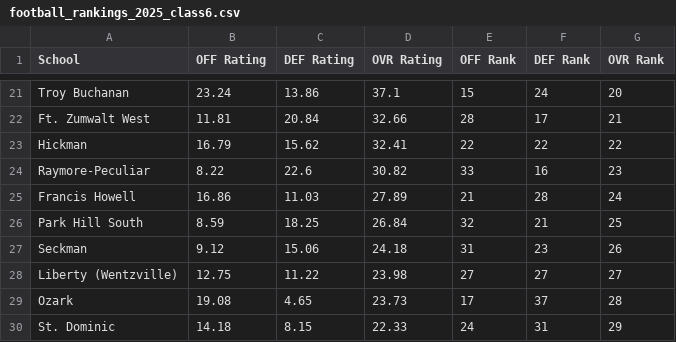
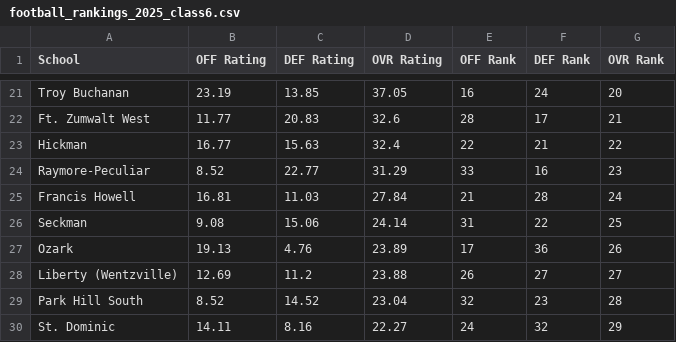
Before and after one commit to AllMOSports/football-ratings-2025, a CSV file: football_rankings_2025_class6.csv, drawn as a sheet; only a part is shown, gaps mark what is left out; removed rows and columns are numbered as before the commit, all else as after; the diff covers the shown part only; the diff names each change by its address in the sheet, - before the commit and + after, or states it on an @@ line.

```diff
--- a/football_rankings_2025_class6.csv
+++ b/football_rankings_2025_class6.csv
-B21 (OFF Rating): 23.24
+B21 (OFF Rating): 23.19
-C21 (DEF Rating): 13.86
+C21 (DEF Rating): 13.85
-D21 (OVR Rating): 37.1
+D21 (OVR Rating): 37.05
-E21 (OFF Rank): 15
+E21 (OFF Rank): 16
-B22 (OFF Rating): 11.81
+B22 (OFF Rating): 11.77
-C22 (DEF Rating): 20.84
+C22 (DEF Rating): 20.83
-D22 (OVR Rating): 32.66
+D22 (OVR Rating): 32.6
-B23 (OFF Rating): 16.79
+B23 (OFF Rating): 16.77
-C23 (DEF Rating): 15.62
+C23 (DEF Rating): 15.63
-D23 (OVR Rating): 32.41
+D23 (OVR Rating): 32.4
-F23 (DEF Rank): 22
+F23 (DEF Rank): 21
-B24 (OFF Rating): 8.22
+B24 (OFF Rating): 8.52
-C24 (DEF Rating): 22.6
+C24 (DEF Rating): 22.77
-D24 (OVR Rating): 30.82
+D24 (OVR Rating): 31.29
-B25 (OFF Rating): 16.86
+B25 (OFF Rating): 16.81
-D25 (OVR Rating): 27.89
+D25 (OVR Rating): 27.84
-row 26: Park Hill South | 8.59 | 18.25 | 26.84 | 32 | 21 | 25
-B26 (OFF Rating): 9.12
+B26 (OFF Rating): 9.08
-D26 (OVR Rating): 24.18
+D26 (OVR Rating): 24.14
-F26 (DEF Rank): 23
+F26 (DEF Rank): 22
-G26 (OVR Rank): 26
+G26 (OVR Rank): 25
+row 27: Ozark | 19.13 | 4.76 | 23.89 | 17 | 36 | 26
-B28 (OFF Rating): 12.75
+B28 (OFF Rating): 12.69
-C28 (DEF Rating): 11.22
+C28 (DEF Rating): 11.2
-D28 (OVR Rating): 23.98
+D28 (OVR Rating): 23.88
-E28 (OFF Rank): 27
+E28 (OFF Rank): 26
-row 29: Ozark | 19.08 | 4.65 | 23.73 | 17 | 37 | 28
+row 29: Park Hill South | 8.52 | 14.52 | 23.04 | 32 | 23 | 28
-B30 (OFF Rating): 14.18
+B30 (OFF Rating): 14.11
-C30 (DEF Rating): 8.15
+C30 (DEF Rating): 8.16
-D30 (OVR Rating): 22.33
+D30 (OVR Rating): 22.27
-F30 (DEF Rank): 31
+F30 (DEF Rank): 32
```
Also changed, not shown: 1 added row, 1 removed row and 100 edited cells elsewhere in this file, football_rankings_2025_all.csv, football_rankings_2025_class2.csv, 19 other files.
